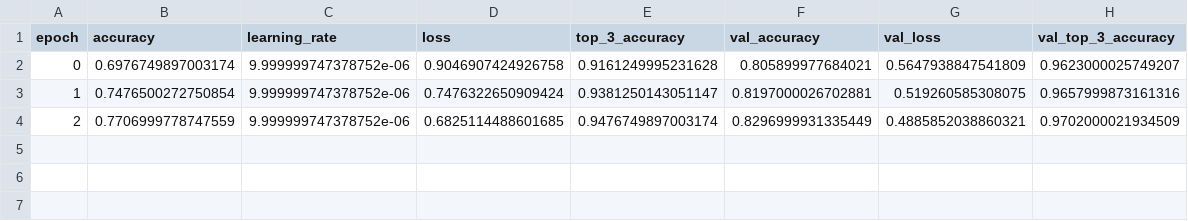
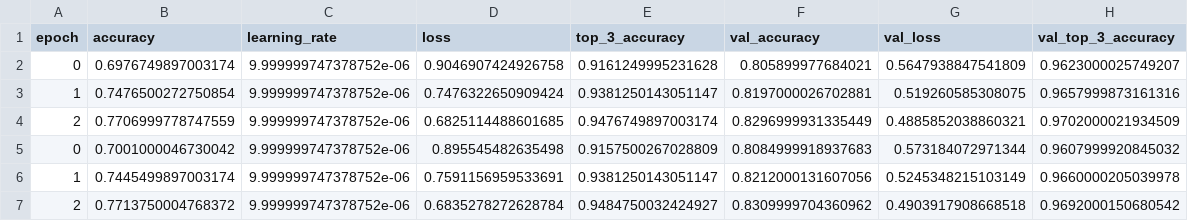
Before and after one commit to nitjos/Mnist-CNN-Project, a CSV file: training_log_fine_tuned.csv, drawn as a sheet; the diff names each change by its address in the sheet, - before the commit and + after, or states it on an @@ line.

```diff
--- a/training_log_fine_tuned.csv
+++ b/training_log_fine_tuned.csv
+row 5: 0 | 0.7001000046730042 | 9.999999747378752e-06 | 0.895545482635498 | 0.9157500267028809 | 0.8084999918937683 | 0.573184072971344 | 0.9607999920845032
+row 6: 1 | 0.7445499897003174 | 9.999999747378752e-06 | 0.7591156959533691 | 0.9381250143051147 | 0.8212000131607056 | 0.5245348215103149 | 0.9660000205039978
+row 7: 2 | 0.7713750004768372 | 9.999999747378752e-06 | 0.6835278272628784 | 0.9484750032424927 | 0.8309999704360962 | 0.4903917908668518 | 0.9692000150680542
```
Also changed, not shown: training_log.csv, 15 other files.
